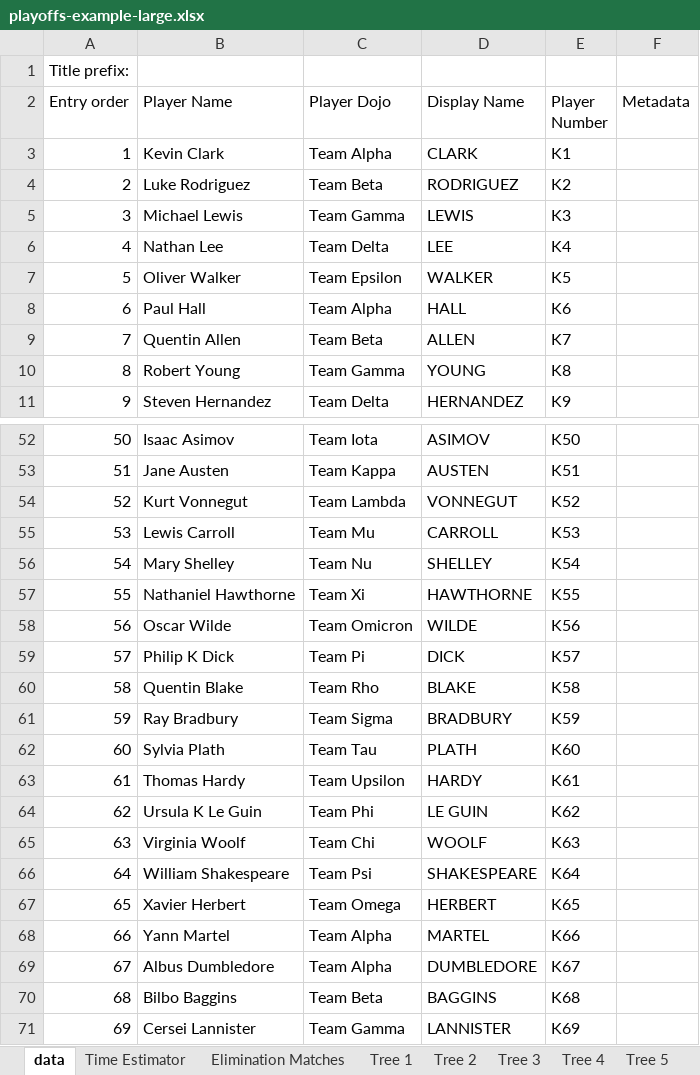
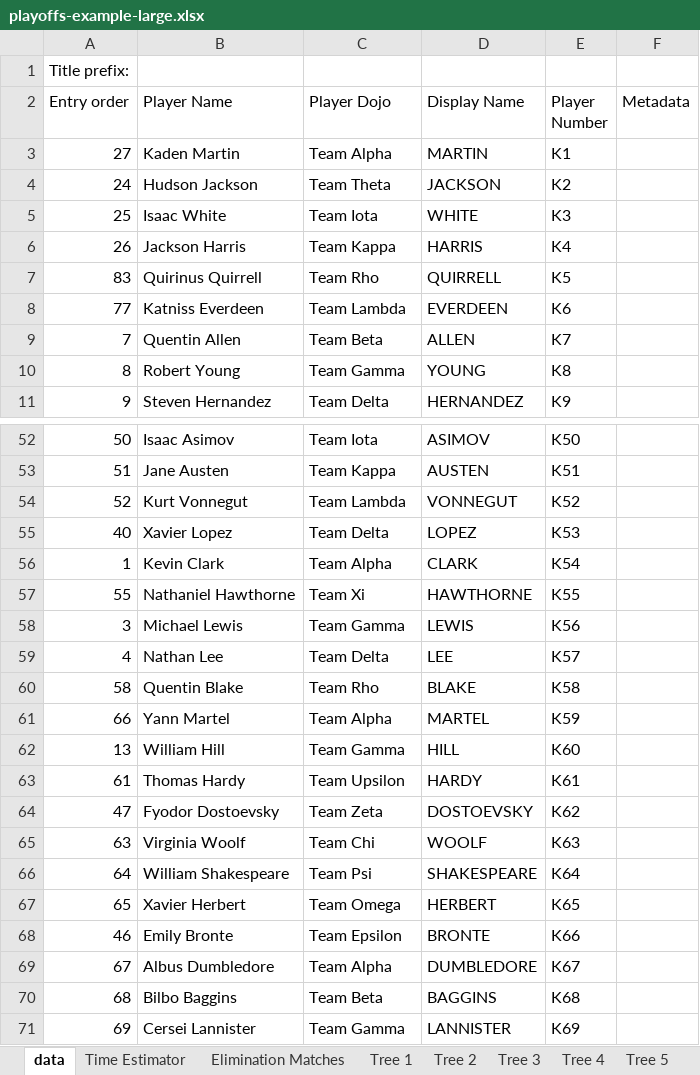
Before and after one commit to gitrgoliveira/bracket-creator, an Excel workbook: playoffs-example-large.xlsx, sheet data, drawn as a sheet; only a part is shown, gaps mark what is left out; values as stored, in another font and other column widths than the file's, no borders; removed rows and columns are numbered as before the commit, all else as after; the diff covers the shown part only; the diff names each change by its address in the sheet, - before the commit and + after, or states it on an @@ line.

```diff
--- a/playoffs-example-large.xlsx (sheet data)
+++ b/playoffs-example-large.xlsx (sheet data)
-row 3: 1 | Kevin Clark | Team Alpha | CLARK | K1
-row 4: 2 | Luke Rodriguez | Team Beta | RODRIGUEZ | K2
-row 5: 3 | Michael Lewis | Team Gamma | LEWIS | K3
-row 6: 4 | Nathan Lee | Team Delta | LEE | K4
-row 7: 5 | Oliver Walker | Team Epsilon | WALKER | K5
-row 8: 6 | Paul Hall | Team Alpha | HALL | K6
+row 3: 27 | Kaden Martin | Team Alpha | MARTIN | K1
+row 4: 24 | Hudson Jackson | Team Theta | JACKSON | K2
+row 5: 25 | Isaac White | Team Iota | WHITE | K3
+row 6: 26 | Jackson Harris | Team Kappa | HARRIS | K4
+row 7: 83 | Quirinus Quirrell | Team Rho | QUIRRELL | K5
+row 8: 77 | Katniss Everdeen | Team Lambda | EVERDEEN | K6
-row 55: 53 | Lewis Carroll | Team Mu | CARROLL | K53
-row 56: 54 | Mary Shelley | Team Nu | SHELLEY | K54
+row 55: 40 | Xavier Lopez | Team Delta | LOPEZ | K53
+row 56: 1 | Kevin Clark | Team Alpha | CLARK | K54
-row 58: 56 | Oscar Wilde | Team Omicron | WILDE | K56
-row 59: 57 | Philip K Dick | Team Pi | DICK | K57
+row 58: 3 | Michael Lewis | Team Gamma | LEWIS | K56
+row 59: 4 | Nathan Lee | Team Delta | LEE | K57
-row 61: 59 | Ray Bradbury | Team Sigma | BRADBURY | K59
-row 62: 60 | Sylvia Plath | Team Tau | PLATH | K60
+row 61: 66 | Yann Martel | Team Alpha | MARTEL | K59
+row 62: 13 | William Hill | Team Gamma | HILL | K60
-row 64: 62 | Ursula K Le Guin | Team Phi | LE GUIN | K62
+row 64: 47 | Fyodor Dostoevsky | Team Zeta | DOSTOEVSKY | K62
-row 68: 66 | Yann Martel | Team Alpha | MARTEL | K66
+row 68: 46 | Emily Bronte | Team Epsilon | BRONTE | K66
```
Also changed, not shown: 22 added rows and 22 removed rows elsewhere in this sheet, formulas that keep their value, playoffs-example-large-seeded.xlsx, playoffs-example-medium-seeded.xlsx, 1 other file.
